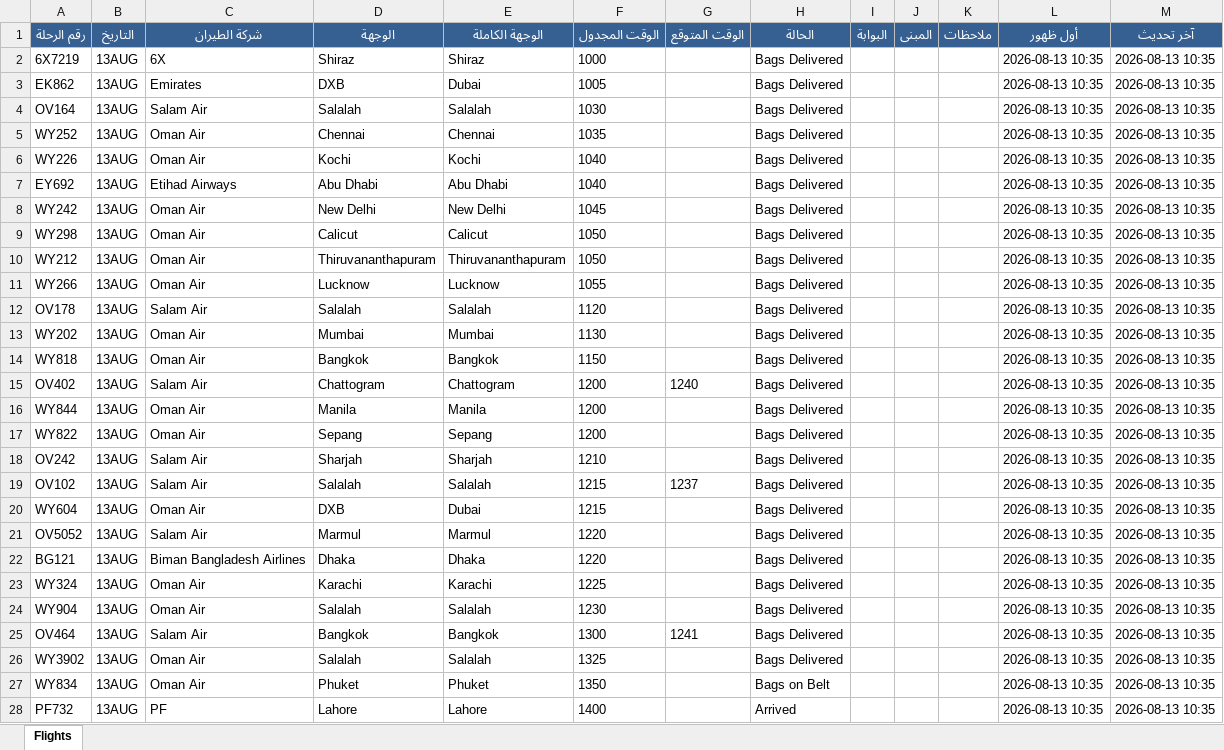
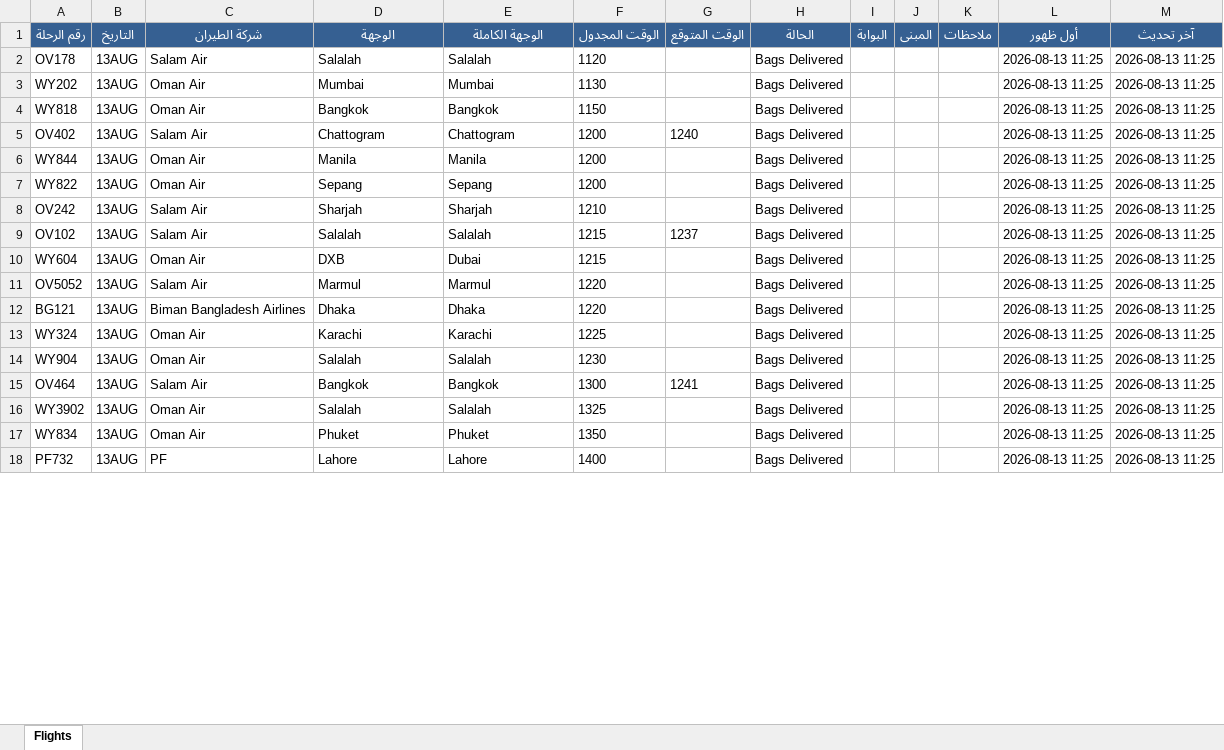
Before and after one commit to khalidsaif912/live-flights, an Excel workbook: flight_data/live_flights.xlsx, sheet Flights, drawn as a sheet; only a part is shown; values as stored, in another font and other column widths than the file's, no borders; removed rows and columns are numbered as before the commit, all else as after; the diff covers the shown part only; the diff names each change by its address in the sheet, - before the commit and + after, or states it on an @@ line.

```diff
--- a/flight_data/live_flights.xlsx (sheet Flights)
+++ b/flight_data/live_flights.xlsx (sheet Flights)
-row 2: 6X7219 | 13AUG | 6X | Shiraz | Shiraz | 1000 |  | Bags Delivered |  |  |  | 2026-08-13 10:35 | 2026-08-13 10:35
-row 3: EK862 | 13AUG | Emirates | DXB | Dubai | 1005 |  | Bags Delivered |  |  |  | 2026-08-13 10:35 | 2026-08-13 10:35
-row 4: OV164 | 13AUG | Salam Air | Salalah | Salalah | 1030 |  | Bags Delivered |  |  |  | 2026-08-13 10:35 | 2026-08-13 10:35
-row 5: WY252 | 13AUG | Oman Air | Chennai | Chennai | 1035 |  | Bags Delivered |  |  |  | 2026-08-13 10:35 | 2026-08-13 10:35
-row 6: WY226 | 13AUG | Oman Air | Kochi | Kochi | 1040 |  | Bags Delivered |  |  |  | 2026-08-13 10:35 | 2026-08-13 10:35
-row 7: EY692 | 13AUG | Etihad Airways | Abu Dhabi | Abu Dhabi | 1040 |  | Bags Delivered |  |  |  | 2026-08-13 10:35 | 2026-08-13 10:35
-row 8: WY242 | 13AUG | Oman Air | New Delhi | New Delhi | 1045 |  | Bags Delivered |  |  |  | 2026-08-13 10:35 | 2026-08-13 10:35
-row 9: WY298 | 13AUG | Oman Air | Calicut | Calicut | 1050 |  | Bags Delivered |  |  |  | 2026-08-13 10:35 | 2026-08-13 10:35
-row 10: WY212 | 13AUG | Oman Air | Thiruvananthapuram | Thiruvananthapuram | 1050 |  | Bags Delivered |  |  |  | 2026-08-13 10:35 | 2026-08-13 10:35
-row 11: WY266 | 13AUG | Oman Air | Lucknow | Lucknow | 1055 |  | Bags Delivered |  |  |  | 2026-08-13 10:35 | 2026-08-13 10:35
-L2:L18 (أول ظهور): 2026-08-13 10:35
+L2:L18 (أول ظهور): 2026-08-13 11:25
-M2:M18 (آخر تحديث): 2026-08-13 10:35
+M2:M18 (آخر تحديث): 2026-08-13 11:25
-H17 (الحالة): Bags on Belt
+H17 (الحالة): Bags Delivered
-H18 (الحالة): Arrived
+H18 (الحالة): Bags Delivered
```
Also changed, not shown: 17 added rows, 7 removed rows and 481 edited cells elsewhere in this sheet, flight_data/archive_flights.xlsx, 3 other files.
